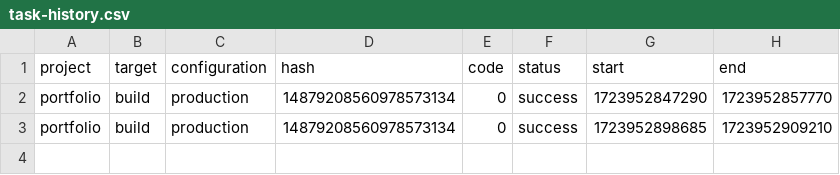
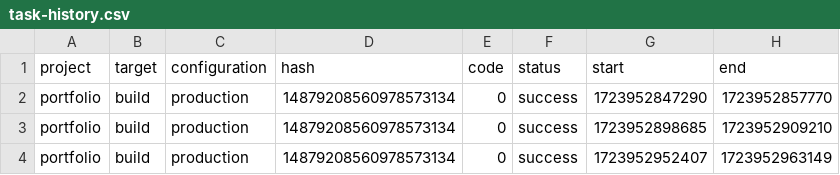
Before and after one commit to rosecolinlarry/rosecolinlarry.github.io, a CSV file: .nx/workspace-data/task-history.csv, drawn as a sheet; the diff names each change by its address in the sheet, - before the commit and + after, or states it on an @@ line.

Commit message:
Automatic build

```diff
--- a/.nx/workspace-data/task-history.csv
+++ b/.nx/workspace-data/task-history.csv
+row 4: portfolio | build | production | 14879208560978573134 | 0 | success | 1723952952407 | 1723952963149
```
Also changed, not shown: 1 other file.
